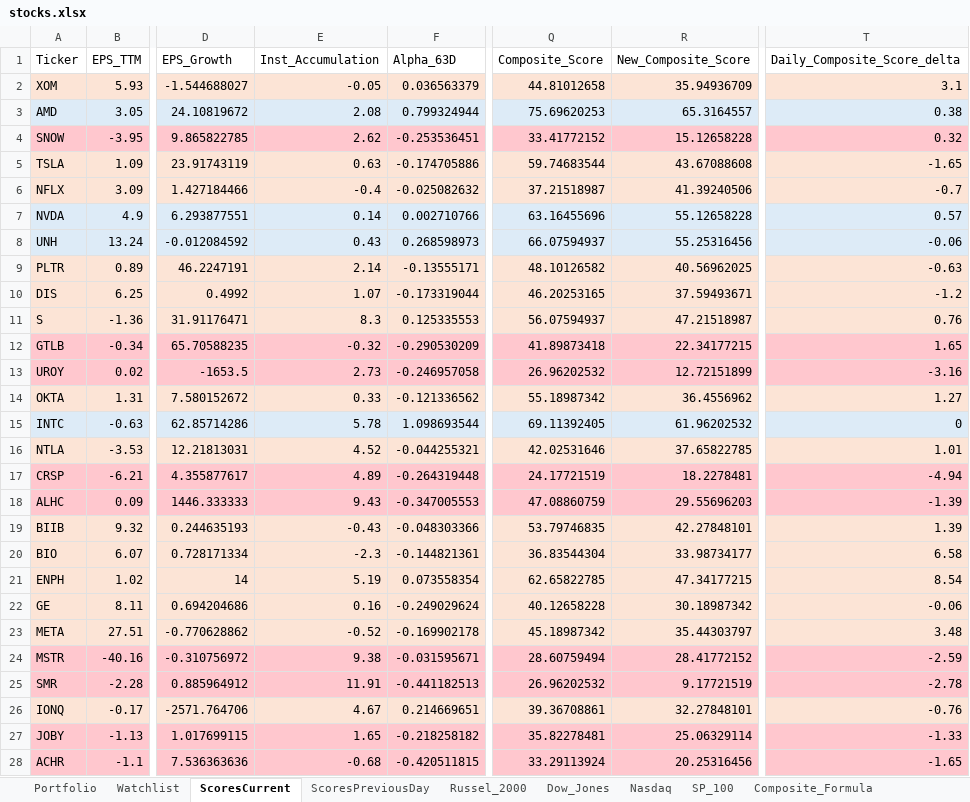
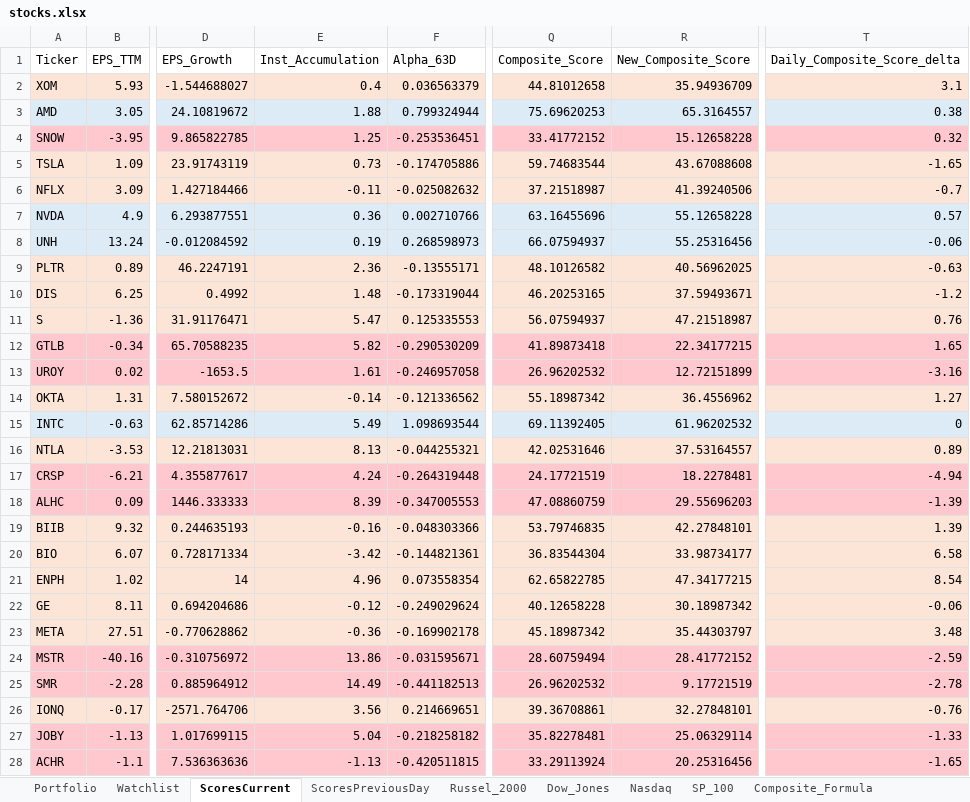
Before and after one commit to srijaipur/stocks-analytics-engine, an Excel workbook: stocks.xlsx, sheet ScoresCurrent, drawn as a sheet; only a part is shown, gaps mark what is left out; values as stored, in another font and other column widths than the file's, no borders; the diff covers the shown part only; the diff names each change by its address in the sheet, - before the commit and + after, or states it on an @@ line.

```diff
--- a/stocks.xlsx (sheet ScoresCurrent)
+++ b/stocks.xlsx (sheet ScoresCurrent)
-E2 (Inst_Accumulation): -0.05
+E2 (Inst_Accumulation): 0.4
-E3 (Inst_Accumulation): 2.08
+E3 (Inst_Accumulation): 1.88
-E4 (Inst_Accumulation): 2.62
+E4 (Inst_Accumulation): 1.25
-E5 (Inst_Accumulation): 0.63
+E5 (Inst_Accumulation): 0.73
-E6 (Inst_Accumulation): -0.4
+E6 (Inst_Accumulation): -0.11
-E7 (Inst_Accumulation): 0.14
+E7 (Inst_Accumulation): 0.36
-E8 (Inst_Accumulation): 0.43
+E8 (Inst_Accumulation): 0.19
-E9 (Inst_Accumulation): 2.14
+E9 (Inst_Accumulation): 2.36
-E10 (Inst_Accumulation): 1.07
+E10 (Inst_Accumulation): 1.48
-E11 (Inst_Accumulation): 8.3
+E11 (Inst_Accumulation): 5.47
-E12 (Inst_Accumulation): -0.32
+E12 (Inst_Accumulation): 5.82
-E13 (Inst_Accumulation): 2.73
+E13 (Inst_Accumulation): 1.61
-E14 (Inst_Accumulation): 0.33
+E14 (Inst_Accumulation): -0.14
-E15 (Inst_Accumulation): 5.78
+E15 (Inst_Accumulation): 5.49
-E16 (Inst_Accumulation): 4.52
+E16 (Inst_Accumulation): 8.13
-R16 (New_Composite_Score): 37.65822785
+R16 (New_Composite_Score): 37.53164557
-T16 (Daily_Composite_Score_delta): 1.01
+T16 (Daily_Composite_Score_delta): 0.89
-E17 (Inst_Accumulation): 4.89
+E17 (Inst_Accumulation): 4.24
-E18 (Inst_Accumulation): 9.43
+E18 (Inst_Accumulation): 8.39
-E19 (Inst_Accumulation): -0.43
+E19 (Inst_Accumulation): -0.16
-E20 (Inst_Accumulation): -2.3
+E20 (Inst_Accumulation): -3.42
-E21 (Inst_Accumulation): 5.19
+E21 (Inst_Accumulation): 4.96
-E22 (Inst_Accumulation): 0.16
+E22 (Inst_Accumulation): -0.12
-E23 (Inst_Accumulation): -0.52
+E23 (Inst_Accumulation): -0.36
-E24 (Inst_Accumulation): 9.38
+E24 (Inst_Accumulation): 13.86
-E25 (Inst_Accumulation): 11.91
+E25 (Inst_Accumulation): 14.49
-E26 (Inst_Accumulation): 4.67
+E26 (Inst_Accumulation): 3.56
-E27 (Inst_Accumulation): 1.65
+E27 (Inst_Accumulation): 5.04
-E28 (Inst_Accumulation): -0.68
+E28 (Inst_Accumulation): -1.13
```
Also changed, not shown: 59 edited cells elsewhere in this sheet, sheet ScoresPreviousDay, sheet SignalsTriggered, 3 other files.
